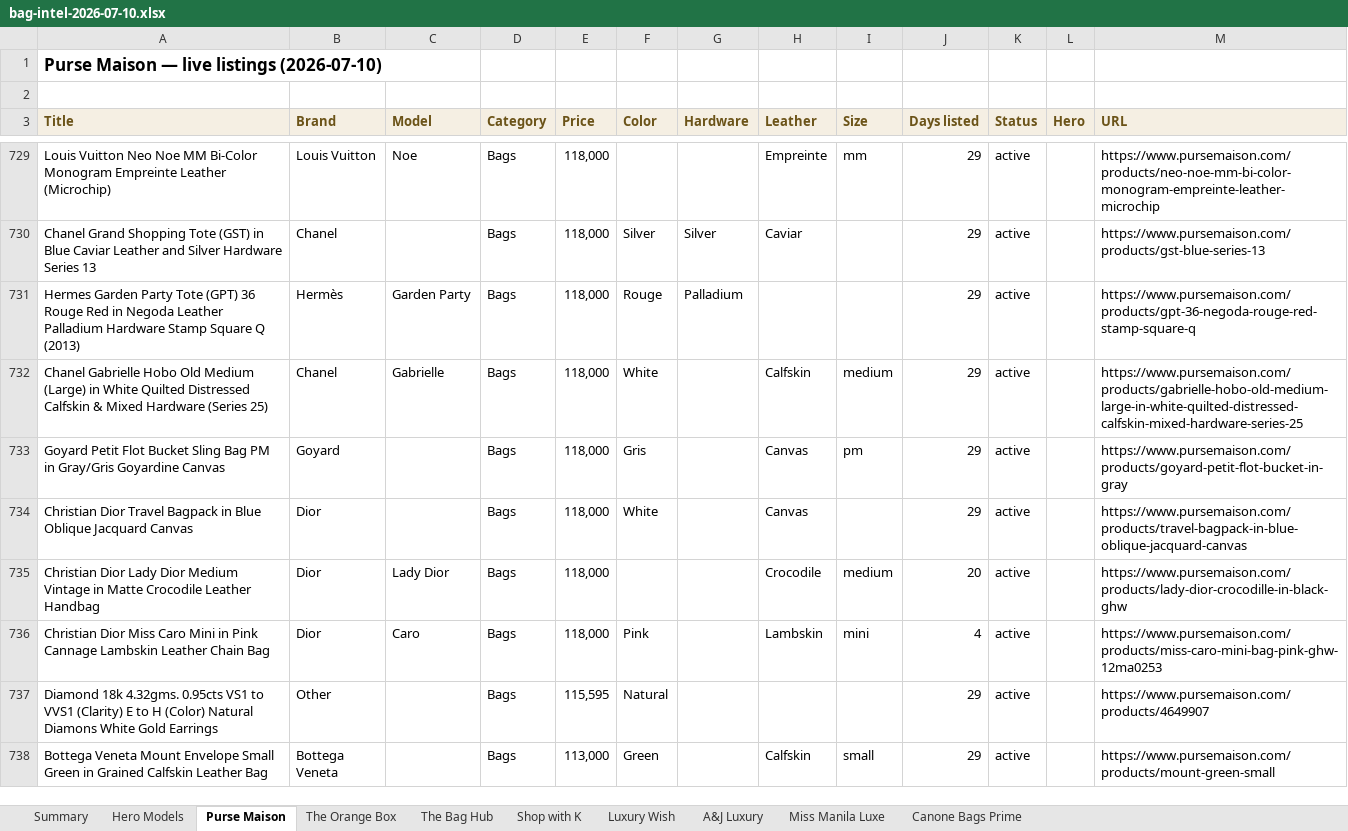
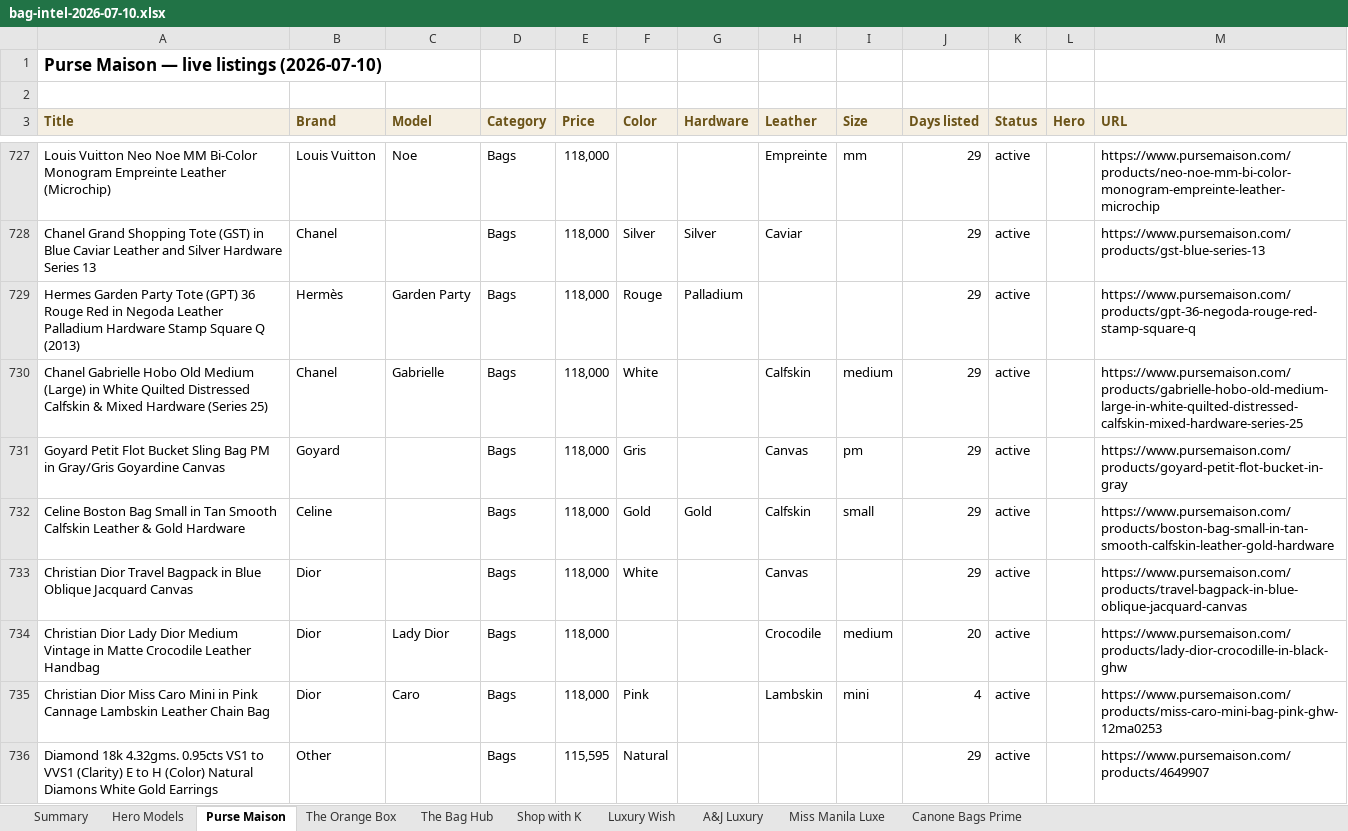
Before and after one commit to rbbincal-cpu/bag-intel, an Excel workbook: exports/bag-intel-2026-07-10.xlsx, sheet Purse Maison, drawn as a sheet; only a part is shown, gaps mark what is left out; the shorter side is filled out with more unchanged rows; values as stored, in another font and other column widths than the file's, no borders; the diff covers the shown part only; the diff names each change by its address in the sheet, - before the commit and + after, or states it on an @@ line.

```diff
--- a/exports/bag-intel-2026-07-10.xlsx (sheet Purse Maison)
+++ b/exports/bag-intel-2026-07-10.xlsx (sheet Purse Maison)
+row 732: Celine Boston Bag Small in Tan Smooth Calfskin Leather & Gold Hardware | Celine |  | Bags | 118,000 | Gold | Gold | Calfskin | small | 29 | active |  | https://www.pursemaison.com/products/boston-bag-small-in-tan-smooth-calfskin-leather-gold-hardware
```
Also changed, not shown: 8 added rows, 11 removed rows and 4 edited cells elsewhere in this sheet, sheet Canone Bags Prime, sheet Summary, 2 other files.
